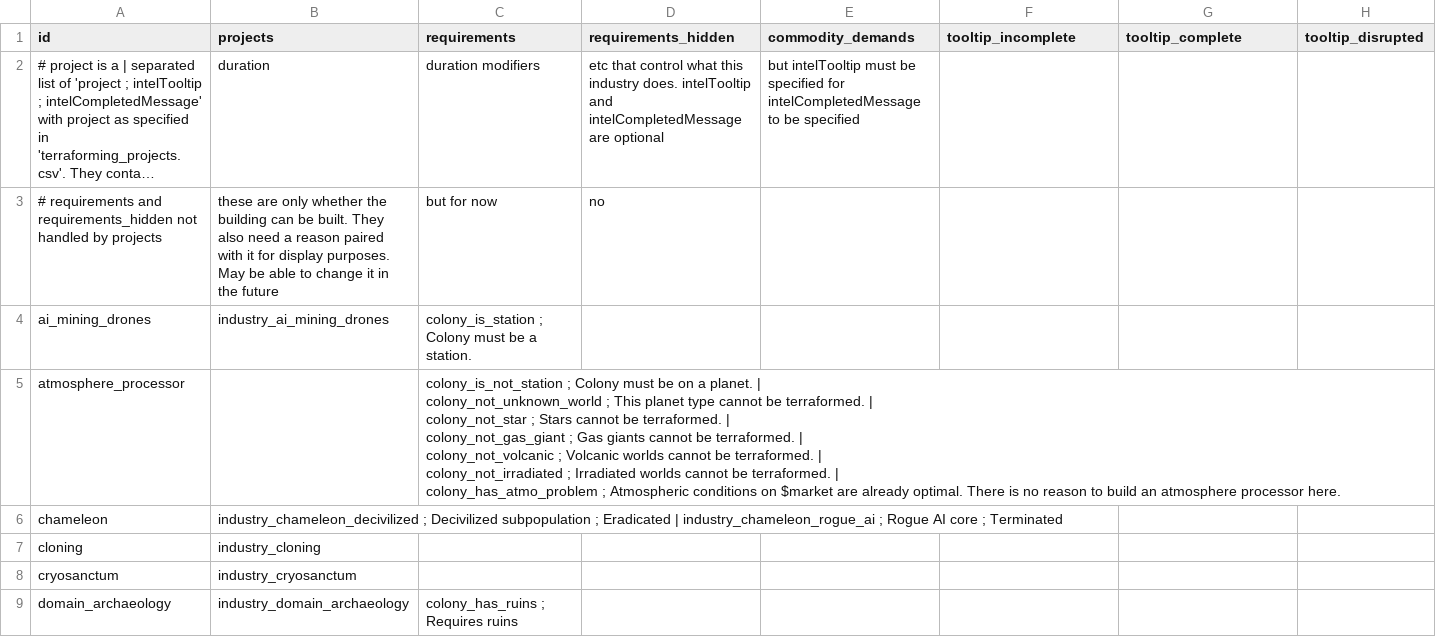
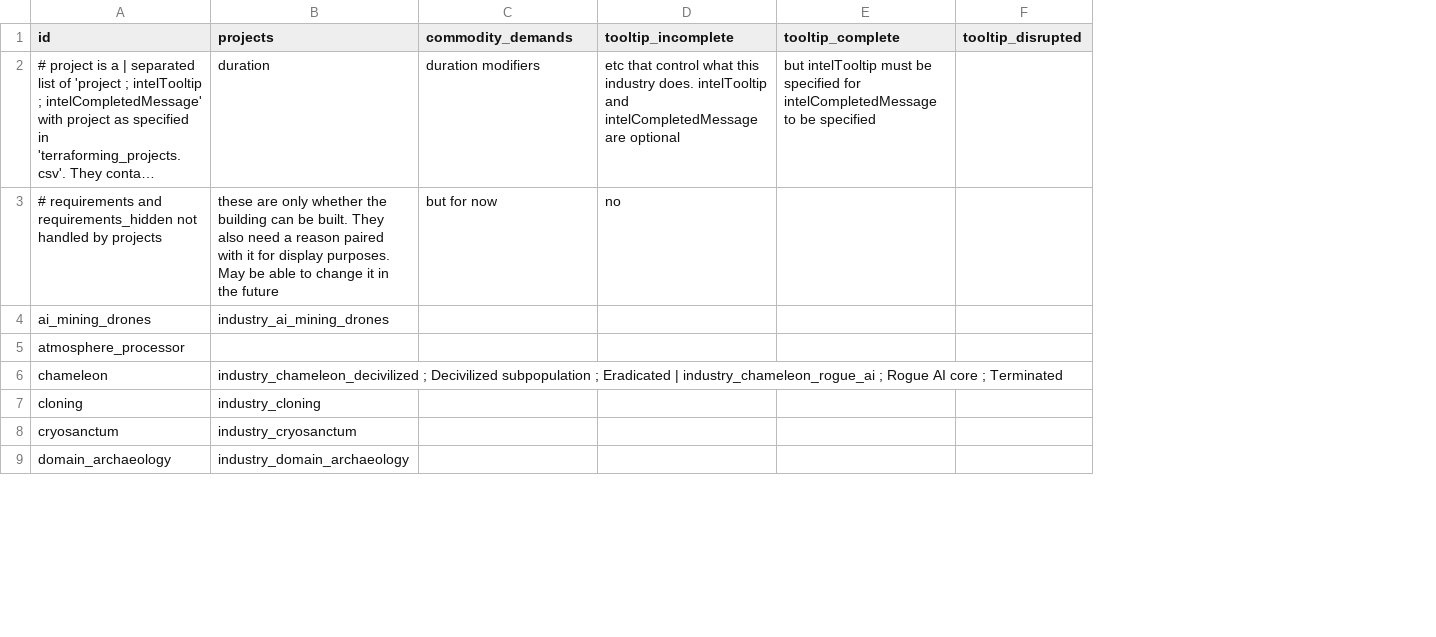
Before and after one commit to boggledstarsector/TASC, a CSV file: data/campaign/terraforming/industry_options.csv, drawn as a sheet; only a part is shown; long unchanged cells end in …; removed rows and columns are numbered as before the commit, all else as after; ↵ is a line break in a cell; the diff names each change by its address in the sheet, - before the commit and + after, or states it on an @@ line.

Commit message:
Project requirements tooltip overrides working. Not particularly happy with how it works, so might look at it again in the future

```diff
--- a/data/campaign/terraforming/industry_options.csv
+++ b/data/campaign/terraforming/industry_options.csv
-column C (requirements), rows 2-9: duration modifiers | but for now | colony_is_station ; Colony must be a station. | colony_is_not_station ; Colony must be on a planet. | ↵ colony_not_unknown_world ; This planet type cannot be terraformed. | ↵ colony_not_star ; Stars cannot be terraformed. | ↵ colony_not_gas_giant ; Gas giants cannot be terraformed. | ↵ colony_not_volcanic ; Volcanic worlds cannot be terraformed. | ↵ colony_not_irradiated ; Irradiated worlds cannot be terraformed. | ↵ colony_has_atmo_problem ; Atmospheric conditions on $market are already optimal. There is no reason to build an atmosphere processor here. |  |  |  | colony_has_ruins ; Requires ruins
-column D (requirements_hidden), rows 2-3: etc that control what this industry does. intelTooltip and intelCompletedMessage are optional | no
-C2 (commodity_demands): but intelTooltip must be specified for intelCompletedMessage to be specified
+C2 (commodity_demands): duration modifiers
-D2 (tooltip_incomplete): (empty)
+D2 (tooltip_incomplete): etc that control what this industry does. intelTooltip and intelCompletedMessage are optional
-E2 (tooltip_complete): (empty)
+E2 (tooltip_complete): but intelTooltip must be specified for intelCompletedMessage to be specified
-C3 (commodity_demands): (empty)
+C3 (commodity_demands): but for now
-D3 (tooltip_incomplete): (empty)
+D3 (tooltip_incomplete): no
```
Also changed, not shown: data/campaign/terraforming/terraforming_projects.csv, 6 other files.
